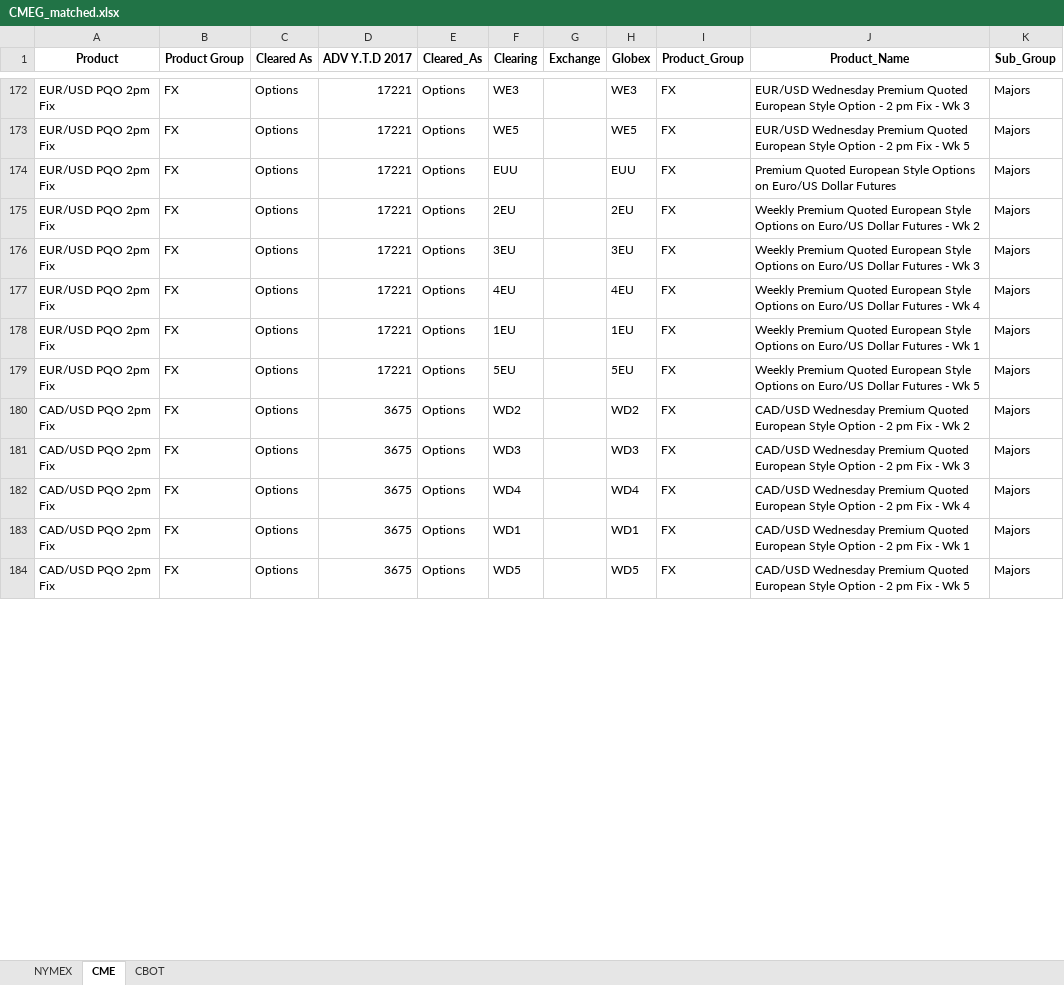
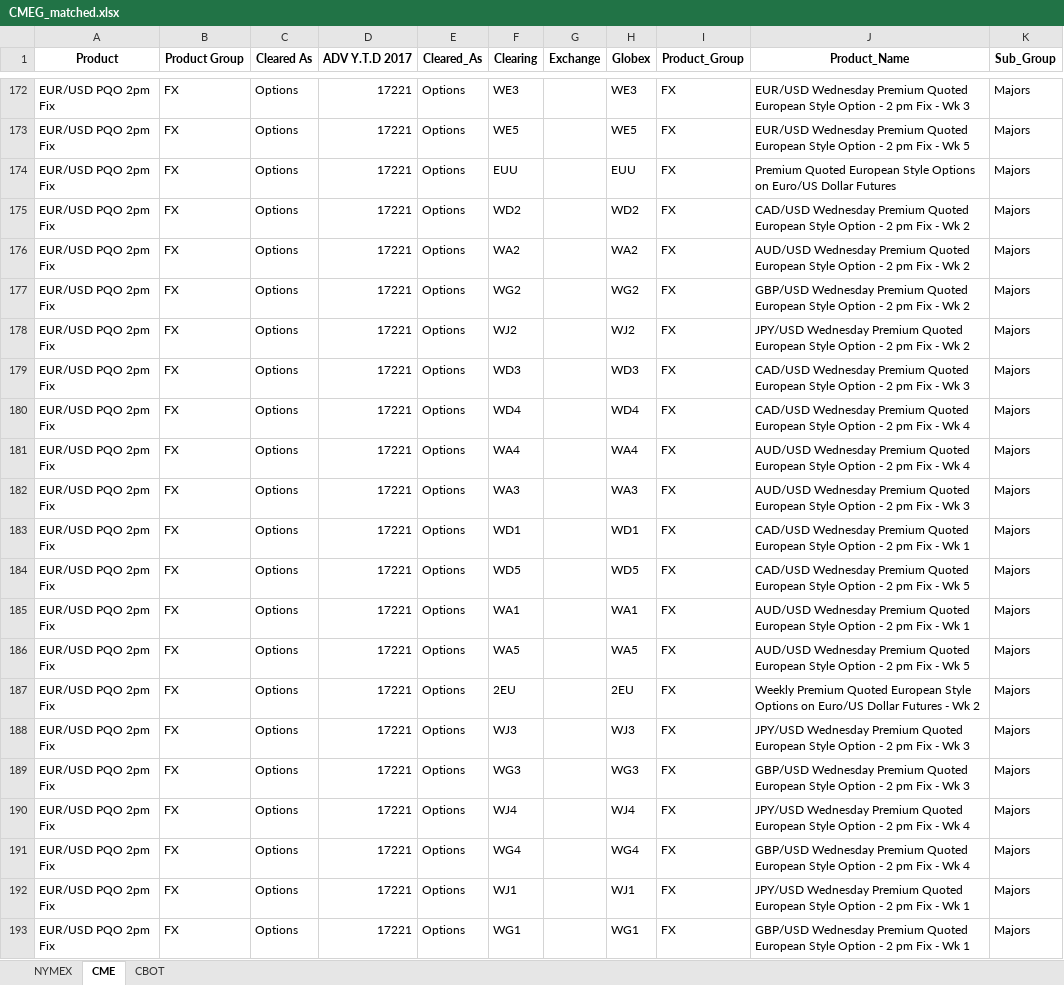
Before and after one commit to sheryllan/LiquidPy, an Excel workbook: recordcleaner/CMEG_matched.xlsx, sheet CME, drawn as a sheet; only a part is shown, gaps mark what is left out; the shorter side is filled out with more unchanged rows; values as stored, in another font and other column widths than the file's, no borders; the diff covers the shown part only; the diff names each change by its address in the sheet, - before the commit and + after, or states it on an @@ line.

```diff
--- a/recordcleaner/CMEG_matched.xlsx (sheet CME)
+++ b/recordcleaner/CMEG_matched.xlsx (sheet CME)
+row 175: EUR/USD PQO 2pm Fix | FX | Options | 17221 | Options | WD2 |  | WD2 | FX | CAD/USD Wednesday Premium Quoted European Style Option - 2 pm Fix - Wk 2 | Majors
+row 176: EUR/USD PQO 2pm Fix | FX | Options | 17221 | Options | WA2 |  | WA2 | FX | AUD/USD Wednesday Premium Quoted European Style Option - 2 pm Fix - Wk 2 | Majors
+row 177: EUR/USD PQO 2pm Fix | FX | Options | 17221 | Options | WG2 |  | WG2 | FX | GBP/USD Wednesday Premium Quoted European Style Option - 2 pm Fix - Wk 2 | Majors
+row 178: EUR/USD PQO 2pm Fix | FX | Options | 17221 | Options | WJ2 |  | WJ2 | FX | JPY/USD Wednesday Premium Quoted European Style Option - 2 pm Fix - Wk 2 | Majors
+row 179: EUR/USD PQO 2pm Fix | FX | Options | 17221 | Options | WD3 |  | WD3 | FX | CAD/USD Wednesday Premium Quoted European Style Option - 2 pm Fix - Wk 3 | Majors
+row 180: EUR/USD PQO 2pm Fix | FX | Options | 17221 | Options | WD4 |  | WD4 | FX | CAD/USD Wednesday Premium Quoted European Style Option - 2 pm Fix - Wk 4 | Majors
+row 181: EUR/USD PQO 2pm Fix | FX | Options | 17221 | Options | WA4 |  | WA4 | FX | AUD/USD Wednesday Premium Quoted European Style Option - 2 pm Fix - Wk 4 | Majors
+row 182: EUR/USD PQO 2pm Fix | FX | Options | 17221 | Options | WA3 |  | WA3 | FX | AUD/USD Wednesday Premium Quoted European Style Option - 2 pm Fix - Wk 3 | Majors
+row 183: EUR/USD PQO 2pm Fix | FX | Options | 17221 | Options | WD1 |  | WD1 | FX | CAD/USD Wednesday Premium Quoted European Style Option - 2 pm Fix - Wk 1 | Majors
+row 184: EUR/USD PQO 2pm Fix | FX | Options | 17221 | Options | WD5 |  | WD5 | FX | CAD/USD Wednesday Premium Quoted European Style Option - 2 pm Fix - Wk 5 | Majors
+row 185: EUR/USD PQO 2pm Fix | FX | Options | 17221 | Options | WA1 |  | WA1 | FX | AUD/USD Wednesday Premium Quoted European Style Option - 2 pm Fix - Wk 1 | Majors
+row 186: EUR/USD PQO 2pm Fix | FX | Options | 17221 | Options | WA5 |  | WA5 | FX | AUD/USD Wednesday Premium Quoted European Style Option - 2 pm Fix - Wk 5 | Majors
+row 188: EUR/USD PQO 2pm Fix | FX | Options | 17221 | Options | WJ3 |  | WJ3 | FX | JPY/USD Wednesday Premium Quoted European Style Option - 2 pm Fix - Wk 3 | Majors
+row 189: EUR/USD PQO 2pm Fix | FX | Options | 17221 | Options | WG3 |  | WG3 | FX | GBP/USD Wednesday Premium Quoted European Style Option - 2 pm Fix - Wk 3 | Majors
+row 190: EUR/USD PQO 2pm Fix | FX | Options | 17221 | Options | WJ4 |  | WJ4 | FX | JPY/USD Wednesday Premium Quoted European Style Option - 2 pm Fix - Wk 4 | Majors
+row 191: EUR/USD PQO 2pm Fix | FX | Options | 17221 | Options | WG4 |  | WG4 | FX | GBP/USD Wednesday Premium Quoted European Style Option - 2 pm Fix - Wk 4 | Majors
+row 192: EUR/USD PQO 2pm Fix | FX | Options | 17221 | Options | WJ1 |  | WJ1 | FX | JPY/USD Wednesday Premium Quoted European Style Option - 2 pm Fix - Wk 1 | Majors
+row 193: EUR/USD PQO 2pm Fix | FX | Options | 17221 | Options | WG1 |  | WG1 | FX | GBP/USD Wednesday Premium Quoted European Style Option - 2 pm Fix - Wk 1 | Majors
```
Also changed, not shown: 32 added rows, 4 moved rows and 42 edited cells elsewhere in this sheet, sheet CBOT, 3 other files.
